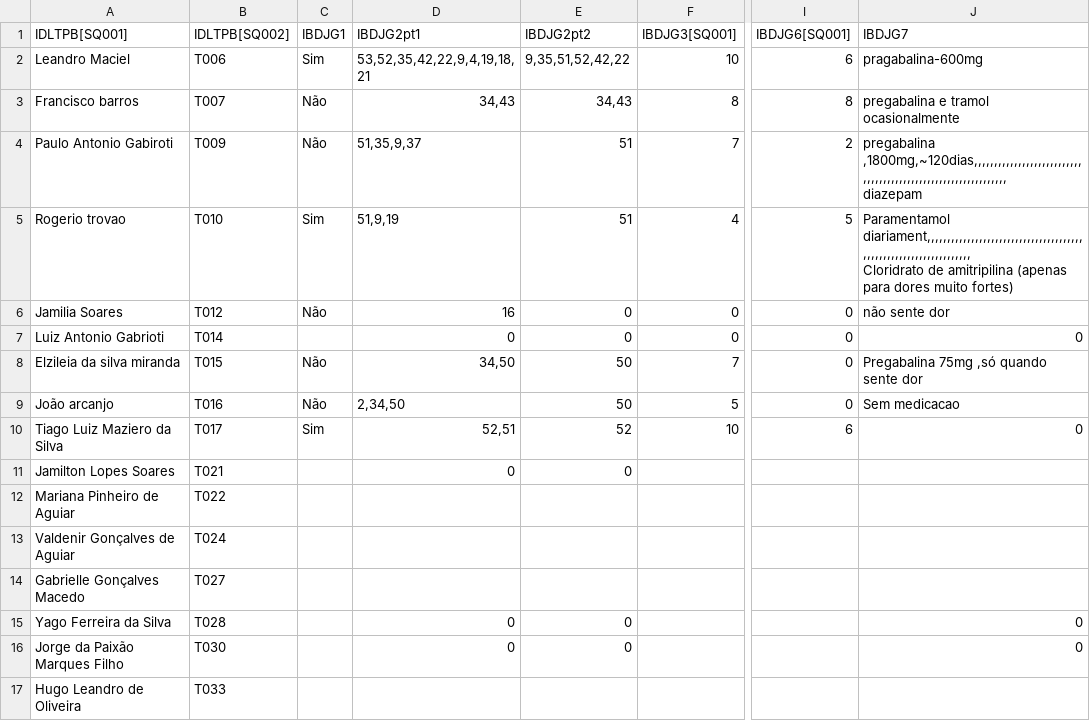
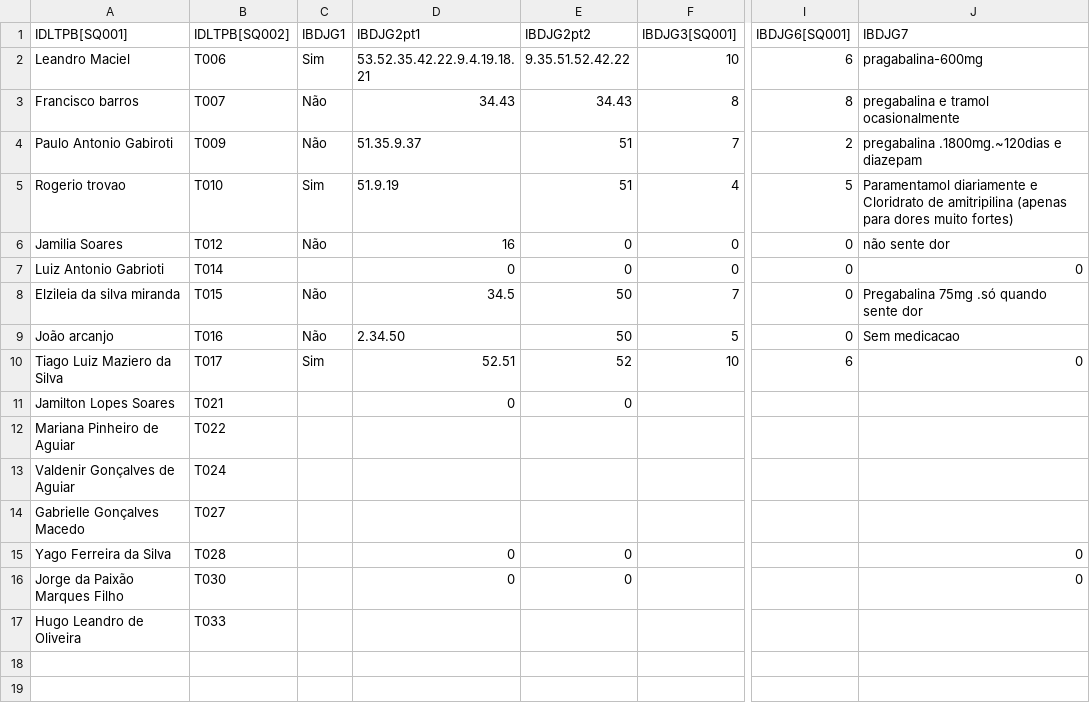
Before and after one commit to Pedro-RP/Experimento_JG_LTPB, a CSV file: Rotina_Dados _Quest/quest/results-survey_AVAL.csv, drawn as a sheet; only a part is shown, gaps mark what is left out; ↵ is a line break in a cell; the diff names each change by its address in the sheet, - before the commit and + after, or states it on an @@ line.

Commit message:
tabelas questionarios

```diff
--- a/Rotina_Dados _Quest/quest/results-survey_AVAL.csv
+++ b/Rotina_Dados _Quest/quest/results-survey_AVAL.csv
-D2 (IBDJG2pt1): 53,52,35,42,22,9,4,19,18,21
+D2 (IBDJG2pt1): 53.52.35.42.22.9.4.19.18.21
-E2 (IBDJG2pt2): 9,35,51,52,42,22
+E2 (IBDJG2pt2): 9.35.51.52.42.22
-D3 (IBDJG2pt1): 34,43
+D3 (IBDJG2pt1): 34.43
-E3 (IBDJG2pt2): 34,43
+E3 (IBDJG2pt2): 34.43
-D4 (IBDJG2pt1): 51,35,9,37
+D4 (IBDJG2pt1): 51.35.9.37
-J4 (IBDJG7): pregabalina ,1800mg,~120dias,,,,,,,,,,,,,,,,,,,,,,,,,,,,,,,,,,,,,,,,,,,,,,,,,,,,,,,,,,,,,,, ↵ diazepam
+J4 (IBDJG7): pregabalina .1800mg.~120dias e diazepam
-D5 (IBDJG2pt1): 51,9,19
+D5 (IBDJG2pt1): 51.9.19
-J5 (IBDJG7): Paramentamol diariament,,,,,,,,,,,,,,,,,,,,,,,,,,,,,,,,,,,,,,,,,,,,,,,,,,,,,,,,,,,,,,,,,, ↵ Cloridrato de…
+J5 (IBDJG7): Paramentamol diariamente e Cloridrato de…
-D8 (IBDJG2pt1): 34,50
+D8 (IBDJG2pt1): 34.5
-J8 (IBDJG7): Pregabalina 75mg ,só quando sente dor
+J8 (IBDJG7): Pregabalina 75mg .só quando sente dor
-D9 (IBDJG2pt1): 2,34,50
+D9 (IBDJG2pt1): 2.34.50
-D10 (IBDJG2pt1): 52,51
+D10 (IBDJG2pt1): 52.51
```
Also changed, not shown: 6 other files.
